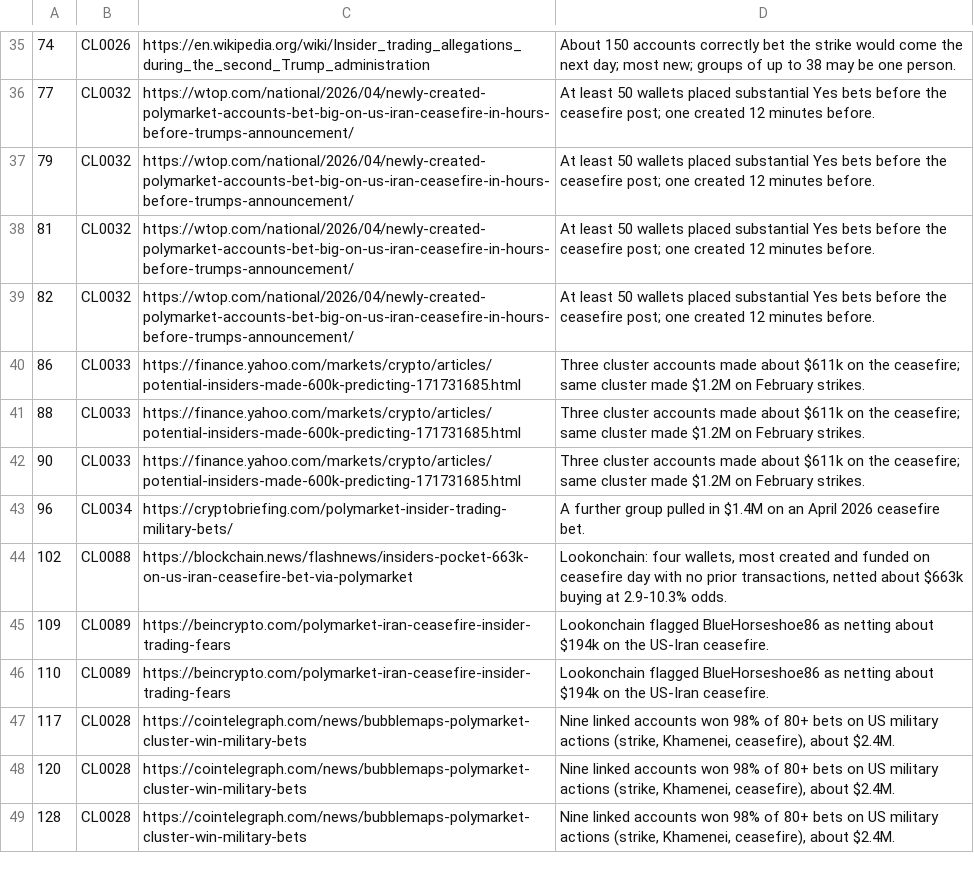
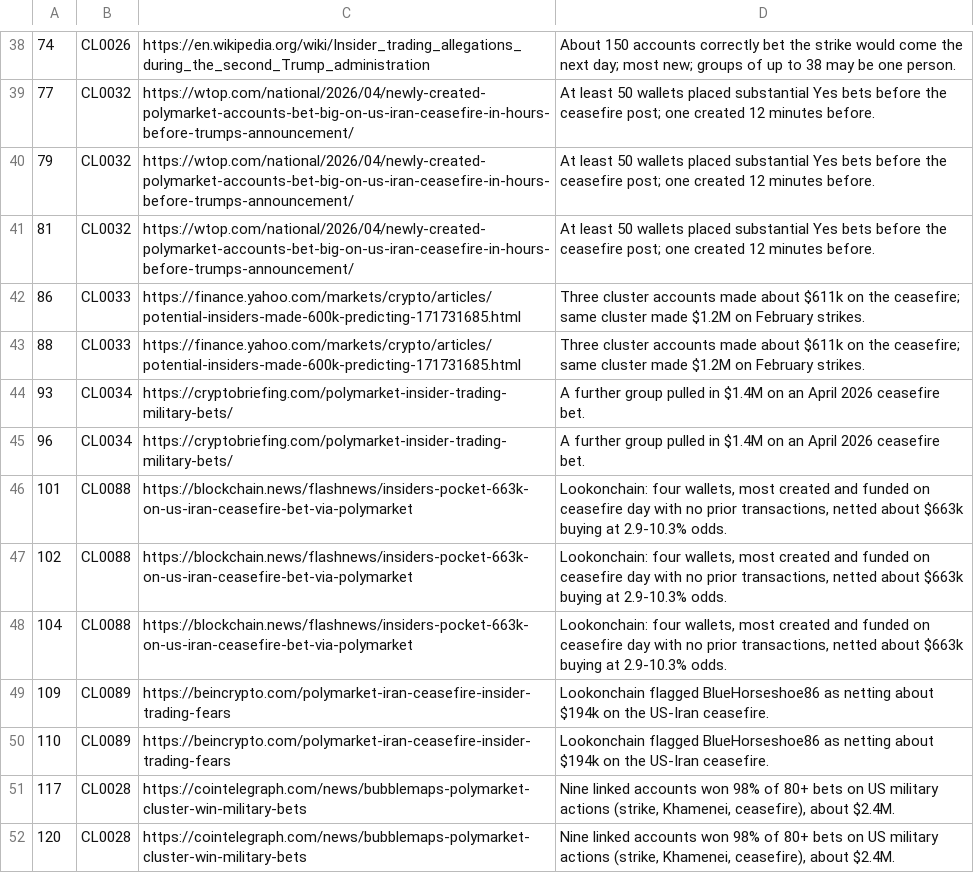
Before and after one commit to ibrhmyi/insider, a CSV file: dataset/logs/blind_check_sample.csv, drawn as a sheet; only a part is shown, gaps mark what is left out; the shorter side is filled out with more unchanged rows; removed rows and columns are numbered as before the commit, all else as after; the diff covers the shown part only; the diff names each change by its address in the sheet, - before the commit and + after, or states it on an @@ line.

```diff
--- a/dataset/logs/blind_check_sample.csv
+++ b/dataset/logs/blind_check_sample.csv
-row 39: 82 | CL0032 | https://wtop.com/national/2026/04/newly-created-polymarket-accounts-bet-big-on-us-iran-ceasefire-in-hours-before-trumps-announcement/ | At least 50 wallets placed substantial Yes bets before the ceasefire post; one created 12 minutes before.
-row 42: 90 | CL0033 | https://finance.yahoo.com/markets/crypto/articles/potential-insiders-made-600k-predicting-171731685.html | Three cluster accounts made about $611k on the ceasefire; same cluster made $1.2M on February strikes.
+row 44: 93 | CL0034 | https://cryptobriefing.com/polymarket-insider-trading-military-bets/ | A further group pulled in $1.4M on an April 2026 ceasefire bet.
+row 46: 101 | CL0088 | https://blockchain.news/flashnews/insiders-pocket-663k-on-us-iran-ceasefire-bet-via-polymarket | Lookonchain: four wallets, most created and funded on ceasefire day with no prior transactions, netted about $663k buying at 2.9-10.3% odds.
+row 48: 104 | CL0088 | https://blockchain.news/flashnews/insiders-pocket-663k-on-us-iran-ceasefire-bet-via-polymarket | Lookonchain: four wallets, most created and funded on ceasefire day with no prior transactions, netted about $663k buying at 2.9-10.3% odds.
```
Also changed, not shown: 10 added rows, 5 removed rows and 1 edited cell elsewhere in this file, dataset/data/claim_positions.csv, 2 other files.
